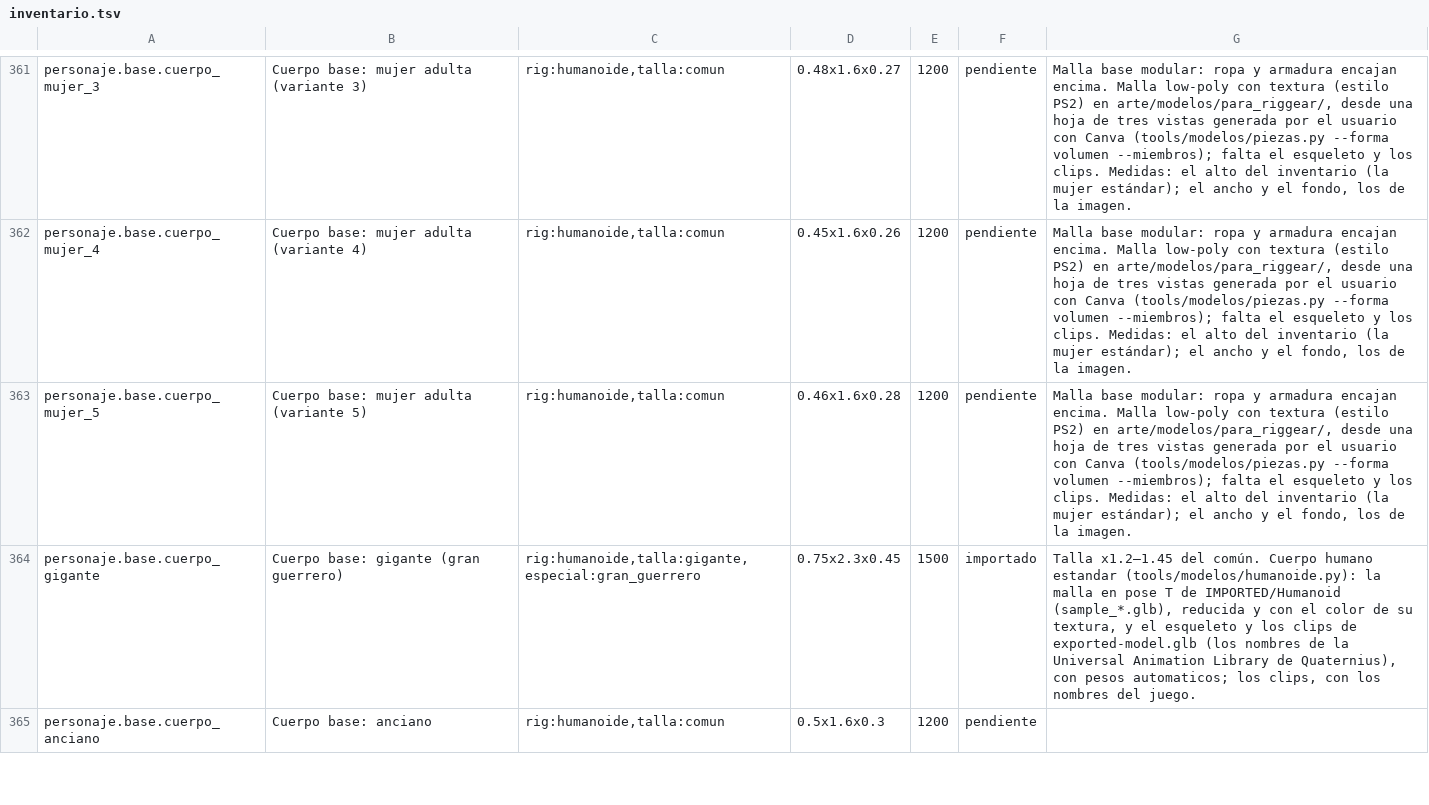
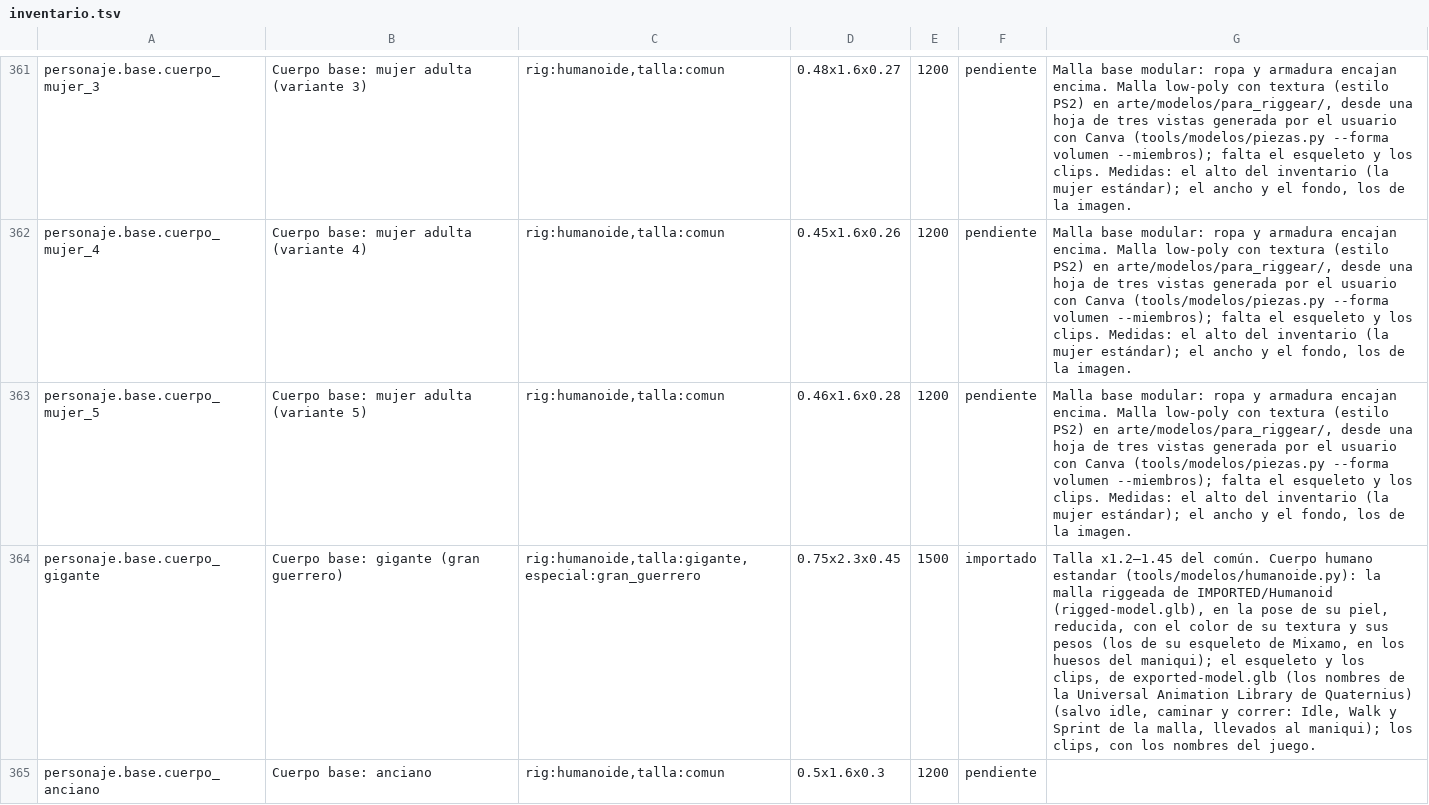
Before and after one commit to amaturanas-sys/Scavenger, a TSV file: assets/inventario.tsv, drawn as a sheet; only a part is shown, gaps mark what is left out; the diff covers the shown part only; the diff names each change by its address in the sheet, - before the commit and + after, or states it on an @@ line.

```diff
--- a/assets/inventario.tsv
+++ b/assets/inventario.tsv
-G364: …la malla en pose T de IMPORTED/Humanoid (sample_*.glb), reducida y con el color de su textura, y el esqueleto y los clips de exported-model.glb (los nombres de la Universal Animation Library de Quaternius), con pesos automaticos; los clips,…
+G364: …la malla riggeada de IMPORTED/Humanoid (rigged-model.glb), en la pose de su piel, reducida, con el color de su textura y sus pesos (los de su esqueleto de Mixamo, en los huesos del maniqui); el esqueleto y los clips, de exported-model.glb (los nombres de la Universal Animation Library de Quaternius) (salvo idle, caminar y correr: Idle, Walk y Sprint de la malla, llevados al maniqui); los clips,…
```
Also changed, not shown: 2 edited cells elsewhere in this file, assets/i18n/en.tsv, 10 other files.
